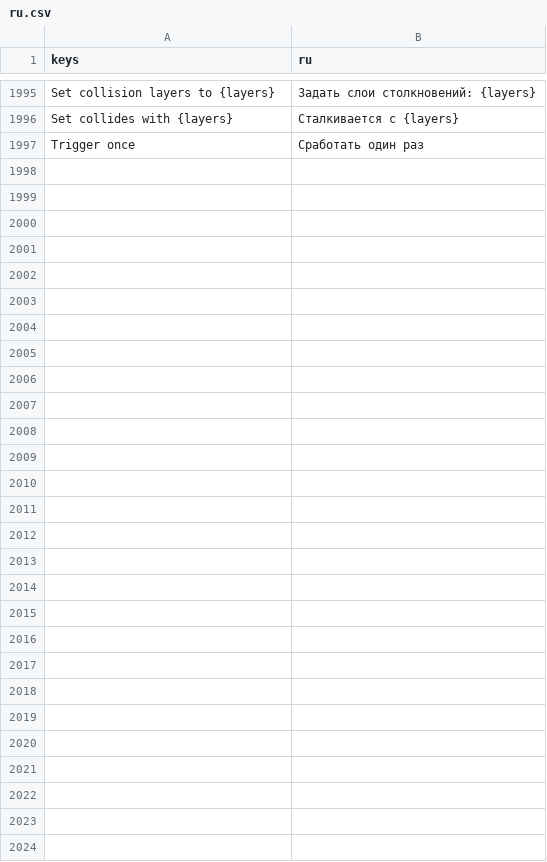
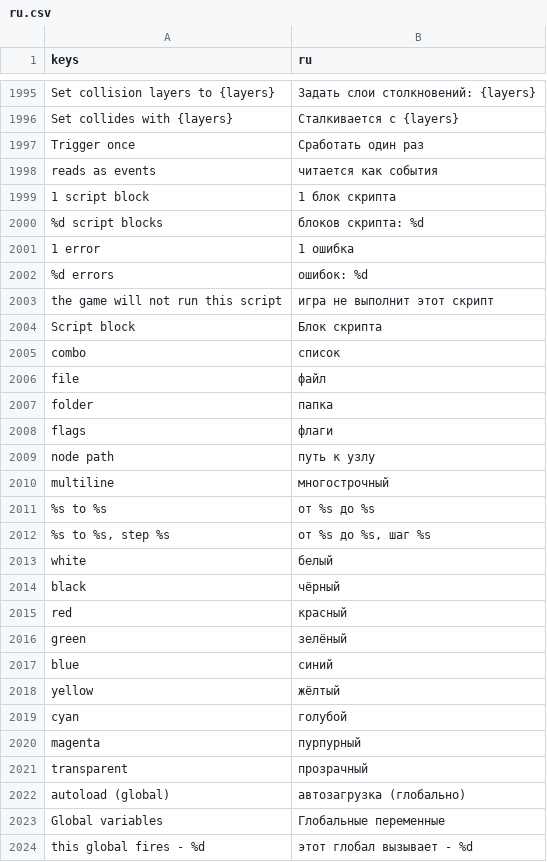
Before and after one commit to SalmanShhh/Godot-EventSheet-Visual-Scripting, a CSV file: addons/eventsheet/translations/ru.csv, drawn as a sheet; only a part is shown, gaps mark what is left out; the diff covers the shown part only.

Commit message:
feat(reading): the coverage chip, the Inspector facts on settings, the Globals head, and the editor's own words
P3 - a reading-coverage chip on an opened file's Include bar ("96% reads as events - 3
script blocks"), measured by the same shared static the corpus gate measures with, with a
click that walks the blocks and the engine's parse errors in red beside it.
P7 - setting rows read their Inspector facts: range and step, an enum as a combo chip
showing its label, a 0-1 range as a percent, a file filter, a folder, multiline, a colour
swatch with its word, node paths and flags.
P10 - an opened autoload reads as the project's global: globe, "autoload (global)", one
Global variables folder, "this global fires", and the same words in the Objects rail.
P13 - the chrome says what the sheets say: script block, collapse/expand, and no
user-facing "verb". Translations in lockstep across all nine catalogs.

```diff
--- a/addons/eventsheet/translations/ru.csv
+++ b/addons/eventsheet/translations/ru.csv
@@ -2021 +2021,28 @@ Set collides with {layers},Сталкивается с {layers}
 Trigger once,Сработать один раз
+reads as events,читается как события
+1 script block,1 блок скрипта
+%d script blocks,блоков скрипта: %d
+1 error,1 ошибка
+%d errors,ошибок: %d
+the game will not run this script,игра не выполнит этот скрипт
+Script block,Блок скрипта
+combo,список
+file,файл
+folder,папка
+flags,флаги
+node path,путь к узлу
+multiline,многострочный
+%s to %s,от %s до %s
+"%s to %s, step %s","от %s до %s, шаг %s"
+white,белый
+black,чёрный
+red,красный
+green,зелёный
+blue,синий
+yellow,жёлтый
+cyan,голубой
+magenta,пурпурный
+transparent,прозрачный
+autoload (global),автозагрузка (глобально)
+Global variables,Глобальные переменные
+this global fires - %d,этот глобал вызывает - %d
```
Also changed, not shown: 7 added rows, 7 removed rows and 12 edited cells elsewhere in this file, addons/eventsheet/translations/es.csv, addons/eventsheet/translations/fr.csv, 50 other files.
